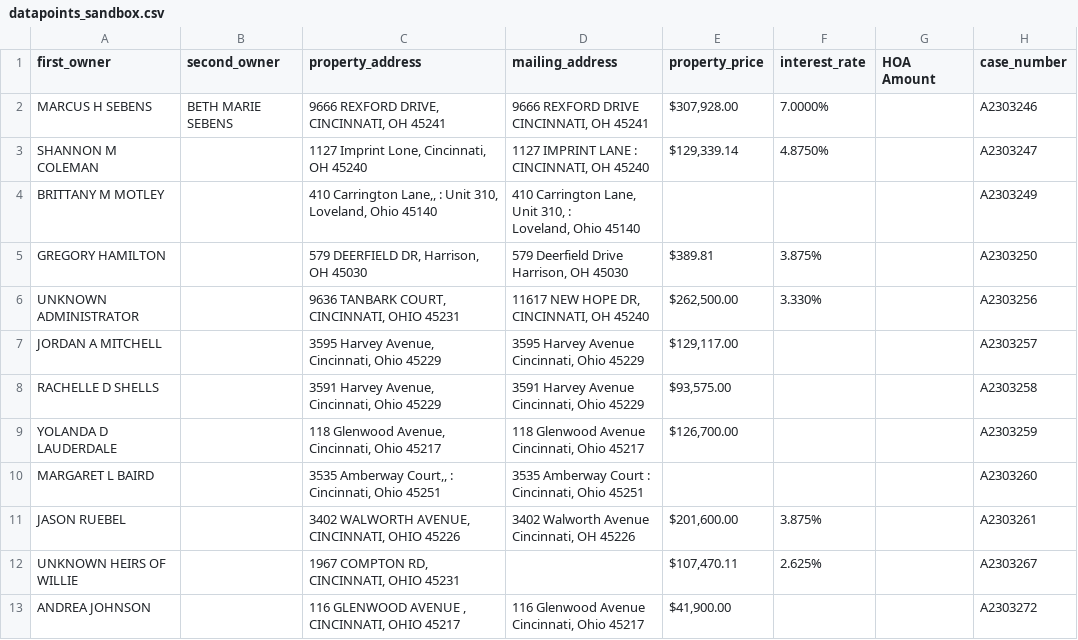
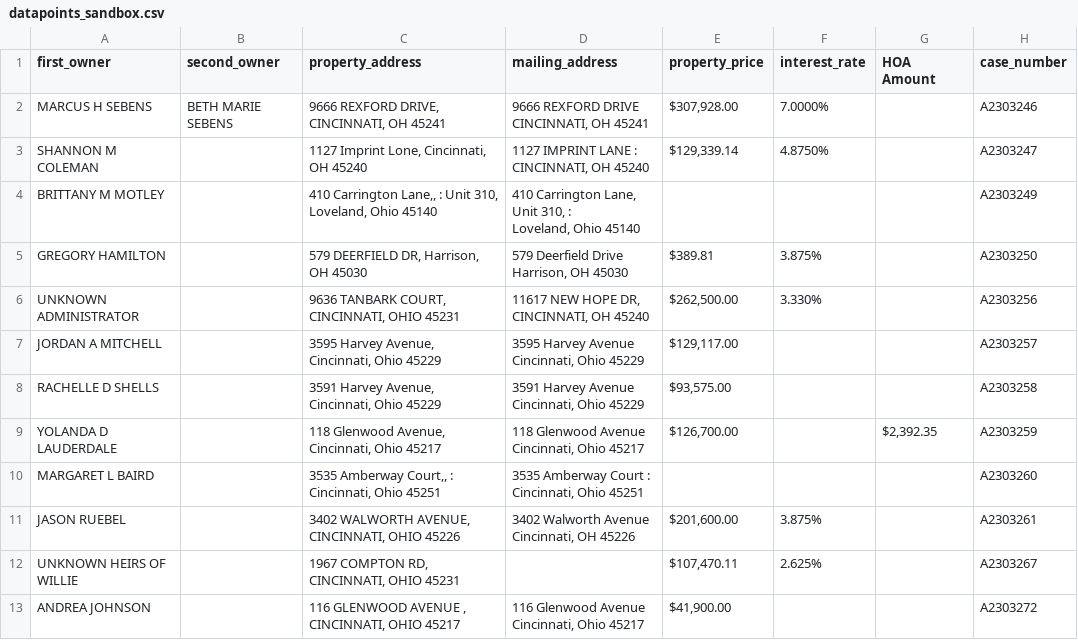
Before and after one commit to Specoptor/hamilton-clerk-of-court, a CSV file: datapoints_sandbox.csv, drawn as a sheet; only a part is shown.

```diff
--- a/datapoints_sandbox.csv
+++ b/datapoints_sandbox.csv
@@ -18,5 +18,5 @@ RACHELLE D SHELLS,,"3591 Harvey Avenue, Cincinnati, Ohio 45229","3591 Harvey Ave
 Cincinnati, Ohio 45229","$93,575.00",,,A2303258
-YOLANDA D LAUDERDALE,,"118 Glenwood Avenue, Cincinnati, Ohio 45217","118 Glenwood Avenue
-
-Cincinnati, Ohio 45217","$126,700.00",,,A2303259
+YOLANDA D LAUDERDALE,,"118 Glenwood Avenue, Cincinnati, Ohio 45217","118 Glenwood Avenue
+
+Cincinnati, Ohio 45217","$126,700.00",,"$2,392.35",A2303259
 MARGARET L BAIRD,,"3535 Amberway Court,, : Cincinnati, Ohio 45251","3535 Amberway Court :
```
Also changed, not shown: 2 other files.
